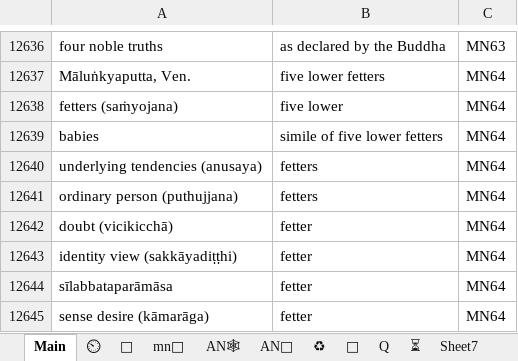
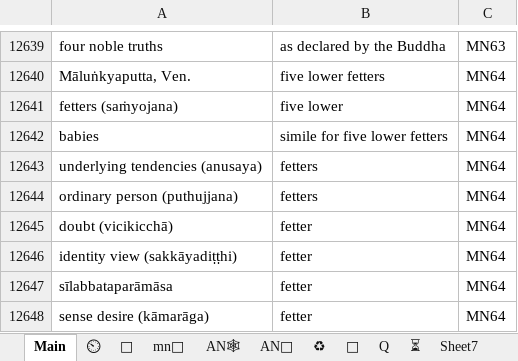
Before and after one commit to thesunshade/sutta-index, an Excel workbook: src/data/general-index.xlsx, sheet Main, drawn as a sheet; only a part is shown, gaps mark what is left out; values as stored, in another font and other column widths than the file's, no borders; conditional formats not drawn; addresses are those after the commit; the diff covers the shown part only; the diff names each change by its address in the sheet, - before the commit and + after, or states it on an @@ line.

```diff
--- a/src/data/general-index.xlsx (sheet Main)
+++ b/src/data/general-index.xlsx (sheet Main)
-B12642: simile of five lower fetters
+B12642: simile for five lower fetters
```
Also changed, not shown: 4 added rows, 2 removed rows and 22 edited cells elsewhere in this sheet, 11 other files.
